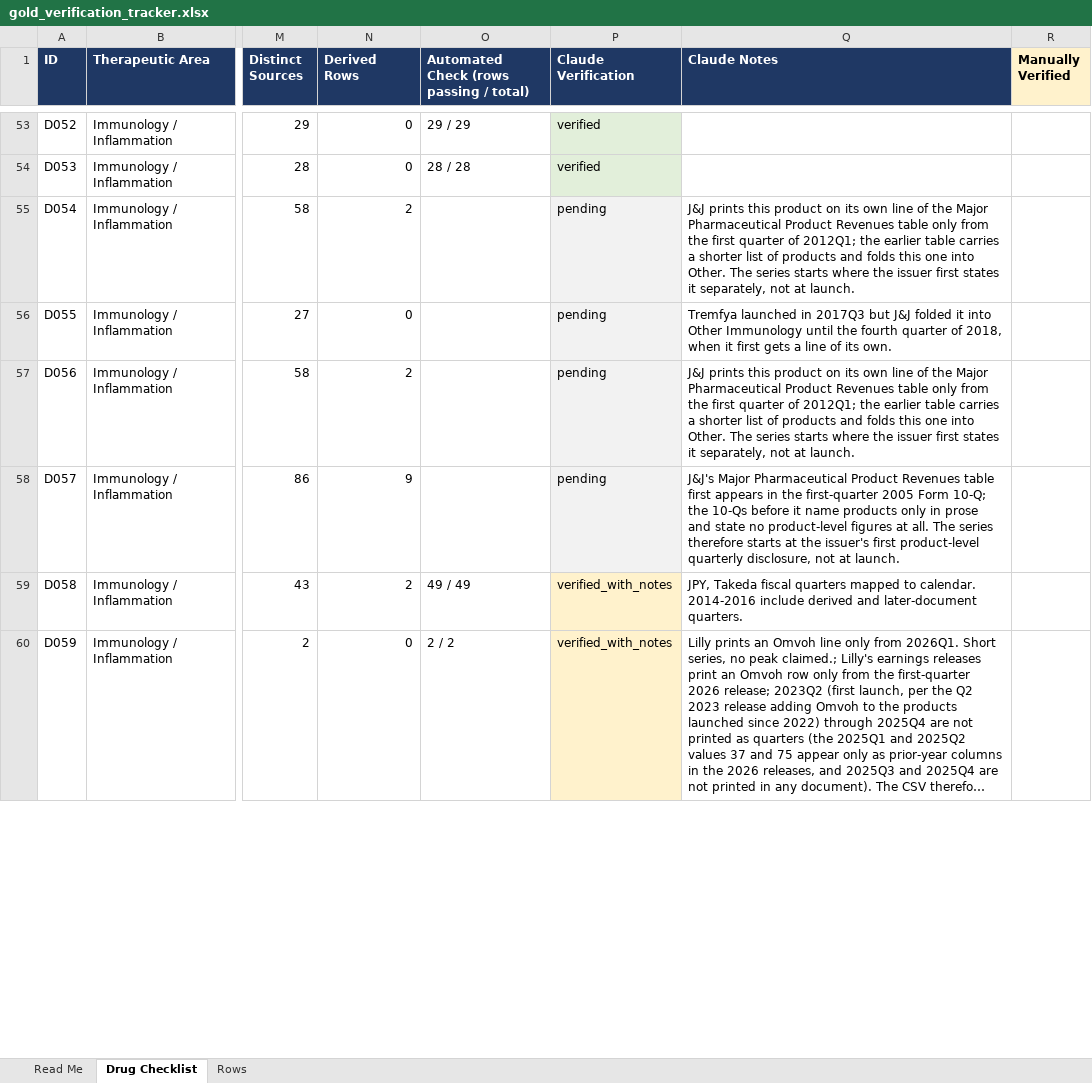
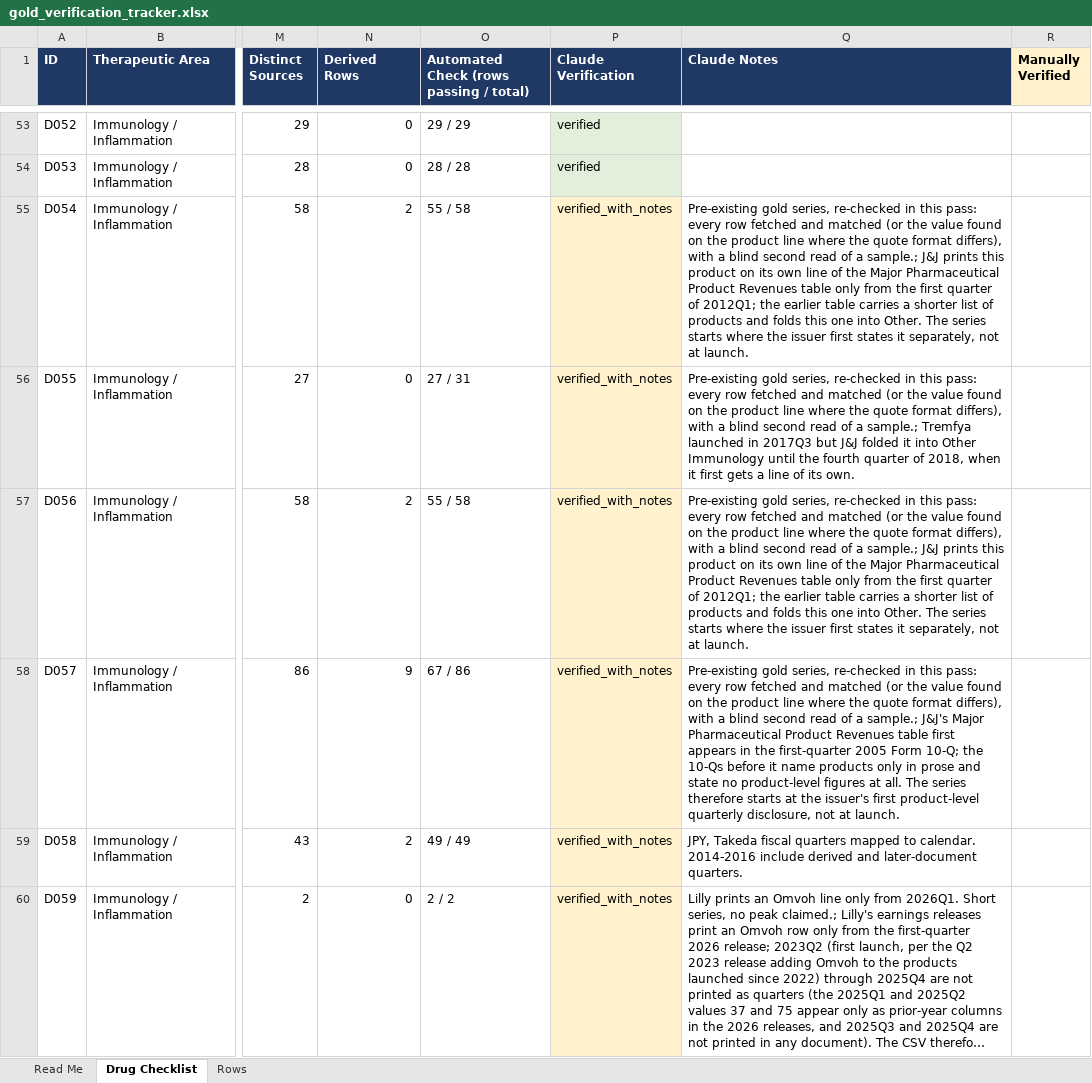
Before and after one commit to shourya0523/pharma-analog-uptake-workbench, an Excel workbook: exports/gold_verification_tracker.xlsx, sheet Drug Checklist, drawn as a sheet; only a part is shown, gaps mark what is left out; long unchanged cells end in …; values as stored, in another font and other column widths than the file's, no borders; the diff covers the shown part only; the diff names each change by its address in the sheet, - before the commit and + after, or states it on an @@ line.

```diff
--- a/exports/gold_verification_tracker.xlsx (sheet Drug Checklist)
+++ b/exports/gold_verification_tracker.xlsx (sheet Drug Checklist)
-O55: (empty)
+O55: 55 / 58
-P55:P58 (Claude Verification): pending
+P55:P58 (Claude Verification): verified_with_notes
-P55:P58 fill: #F2F2F2
+P55:P58 fill: #FFF2CC
-Q55 (Claude Notes): J&J prints…
+Q55 (Claude Notes): Pre-existing gold series, re-checked in this pass: every row fetched and matched (or the value found on the product line where the quote format differs), with a blind second read of a sample.; J&J prints…
-O56: (empty)
+O56: 27 / 31
-Q56 (Claude Notes): Tremfya launched…
+Q56 (Claude Notes): Pre-existing gold series, re-checked in this pass: every row fetched and matched (or the value found on the product line where the quote format differs), with a blind second read of a sample.; Tremfya launched…
-O57: (empty)
+O57: 55 / 58
-Q57 (Claude Notes): J&J prints…
+Q57 (Claude Notes): Pre-existing gold series, re-checked in this pass: every row fetched and matched (or the value found on the product line where the quote format differs), with a blind second read of a sample.; J&J prints…
-O58: (empty)
+O58: 67 / 86
-Q58 (Claude Notes): J&J's Major…
+Q58 (Claude Notes): Pre-existing gold series, re-checked in this pass: every row fetched and matched (or the value found on the product line where the quote format differs), with a blind second read of a sample.; J&J's Major…
```
Also changed, not shown: 46 edited cells and cell formats elsewhere in this sheet, sheet Rows, 7 other files.
